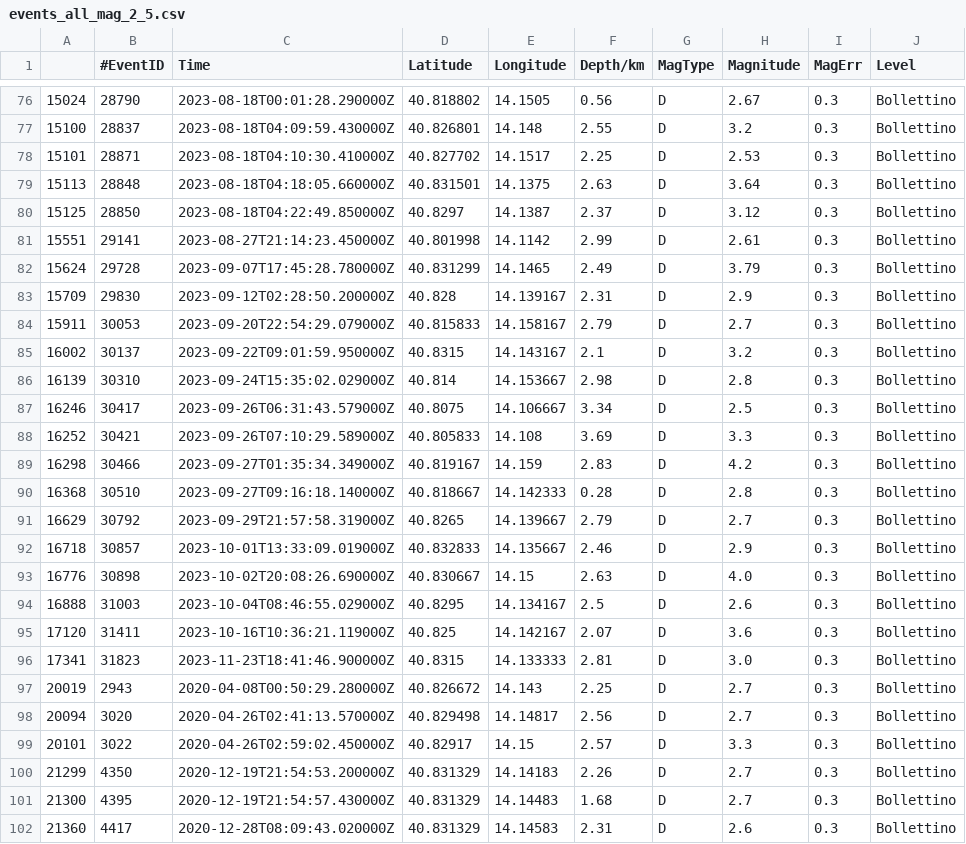
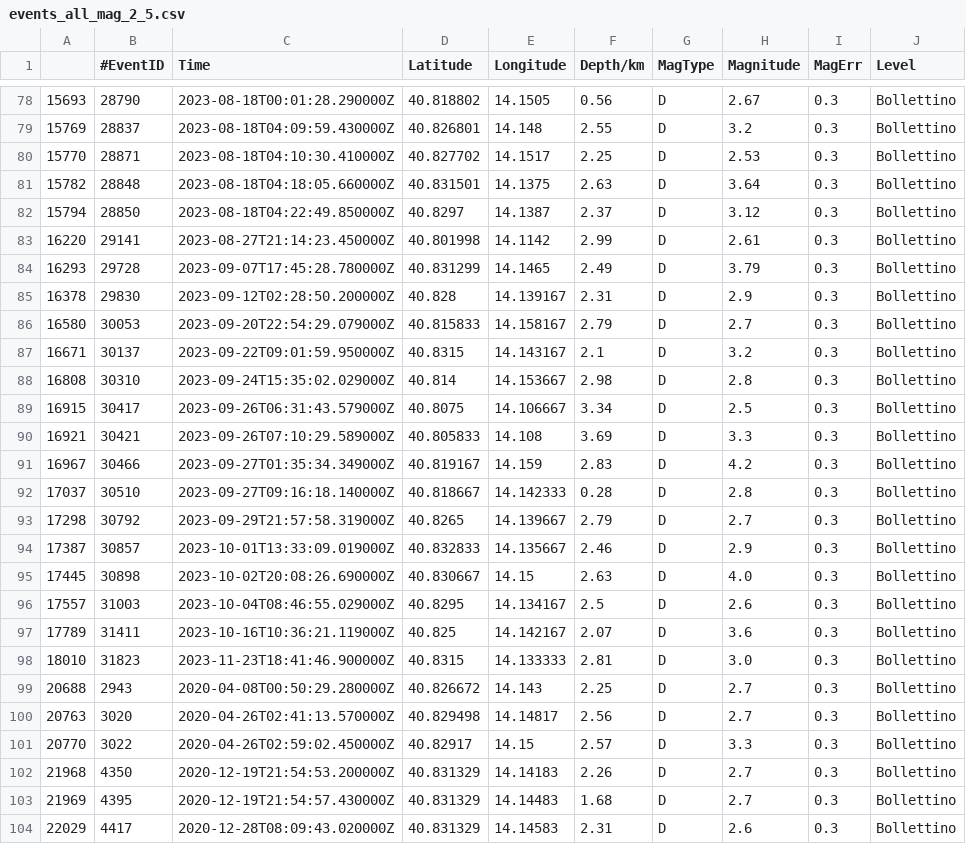
Before and after one commit to giacomorapagnani/CAMPI_FLEGREI_moment_tensor, a CSV file: CAT/GOSSIP_events_cvs/events_all_mag_2_5.csv, drawn as a sheet; only a part is shown, gaps mark what is left out; the diff covers the shown part only.

```diff
--- a/CAT/GOSSIP_events_cvs/events_all_mag_2_5.csv
+++ b/CAT/GOSSIP_events_cvs/events_all_mag_2_5.csv
@@ -76,27 +78,27 @@
-15024,28790,2023-08-18T00:01:28.290000Z,40.818802,14.1505,0.56,D,2.67,0.3,Bollettino
-15100,28837,2023-08-18T04:09:59.430000Z,40.826801,14.148,2.55,D,3.2,0.3,Bollettino
-15101,28871,2023-08-18T04:10:30.410000Z,40.827702,14.1517,2.25,D,2.53,0.3,Bollettino
-15113,28848,2023-08-18T04:18:05.660000Z,40.831501,14.1375,2.63,D,3.64,0.3,Bollettino
-15125,28850,2023-08-18T04:22:49.850000Z,40.8297,14.1387,2.37,D,3.12,0.3,Bollettino
-15551,29141,2023-08-27T21:14:23.450000Z,40.801998,14.1142,2.99,D,2.61,0.3,Bollettino
-15624,29728,2023-09-07T17:45:28.780000Z,40.831299,14.1465,2.49,D,3.79,0.3,Bollettino
-15709,29830,2023-09-12T02:28:50.200000Z,40.828,14.139167,2.31,D,2.9,0.3,Bollettino
-15911,30053,2023-09-20T22:54:29.079000Z,40.815833,14.158167,2.79,D,2.7,0.3,Bollettino
-16002,30137,2023-09-22T09:01:59.950000Z,40.8315,14.143167,2.1,D,3.2,0.3,Bollettino
-16139,30310,2023-09-24T15:35:02.029000Z,40.814,14.153667,2.98,D,2.8,0.3,Bollettino
-16246,30417,2023-09-26T06:31:43.579000Z,40.8075,14.106667,3.34,D,2.5,0.3,Bollettino
-16252,30421,2023-09-26T07:10:29.589000Z,40.805833,14.108,3.69,D,3.3,0.3,Bollettino
-16298,30466,2023-09-27T01:35:34.349000Z,40.819167,14.159,2.83,D,4.2,0.3,Bollettino
-16368,30510,2023-09-27T09:16:18.140000Z,40.818667,14.142333,0.28,D,2.8,0.3,Bollettino
-16629,30792,2023-09-29T21:57:58.319000Z,40.8265,14.139667,2.79,D,2.7,0.3,Bollettino
-16718,30857,2023-10-01T13:33:09.019000Z,40.832833,14.135667,2.46,D,2.9,0.3,Bollettino
-16776,30898,2023-10-02T20:08:26.690000Z,40.830667,14.15,2.63,D,4.0,0.3,Bollettino
-16888,31003,2023-10-04T08:46:55.029000Z,40.8295,14.134167,2.5,D,2.6,0.3,Bollettino
-17120,31411,2023-10-16T10:36:21.119000Z,40.825,14.142167,2.07,D,3.6,0.3,Bollettino
-17341,31823,2023-11-23T18:41:46.900000Z,40.8315,14.133333,2.81,D,3.0,0.3,Bollettino
-20019,2943,2020-04-08T00:50:29.280000Z,40.826672,14.143,2.25,D,2.7,0.3,Bollettino
-20094,3020,2020-04-26T02:41:13.570000Z,40.829498,14.14817,2.56,D,2.7,0.3,Bollettino
-20101,3022,2020-04-26T02:59:02.450000Z,40.82917,14.15,2.57,D,3.3,0.3,Bollettino
-21299,4350,2020-12-19T21:54:53.200000Z,40.831329,14.14183,2.26,D,2.7,0.3,Bollettino
-21300,4395,2020-12-19T21:54:57.430000Z,40.831329,14.14483,1.68,D,2.7,0.3,Bollettino
-21360,4417,2020-12-28T08:09:43.020000Z,40.831329,14.14583,2.31,D,2.6,0.3,Bollettino
+15693,28790,2023-08-18T00:01:28.290000Z,40.818802,14.1505,0.56,D,2.67,0.3,Bollettino
+15769,28837,2023-08-18T04:09:59.430000Z,40.826801,14.148,2.55,D,3.2,0.3,Bollettino
+15770,28871,2023-08-18T04:10:30.410000Z,40.827702,14.1517,2.25,D,2.53,0.3,Bollettino
+15782,28848,2023-08-18T04:18:05.660000Z,40.831501,14.1375,2.63,D,3.64,0.3,Bollettino
+15794,28850,2023-08-18T04:22:49.850000Z,40.8297,14.1387,2.37,D,3.12,0.3,Bollettino
+16220,29141,2023-08-27T21:14:23.450000Z,40.801998,14.1142,2.99,D,2.61,0.3,Bollettino
+16293,29728,2023-09-07T17:45:28.780000Z,40.831299,14.1465,2.49,D,3.79,0.3,Bollettino
+16378,29830,2023-09-12T02:28:50.200000Z,40.828,14.139167,2.31,D,2.9,0.3,Bollettino
+16580,30053,2023-09-20T22:54:29.079000Z,40.815833,14.158167,2.79,D,2.7,0.3,Bollettino
+16671,30137,2023-09-22T09:01:59.950000Z,40.8315,14.143167,2.1,D,3.2,0.3,Bollettino
+16808,30310,2023-09-24T15:35:02.029000Z,40.814,14.153667,2.98,D,2.8,0.3,Bollettino
+16915,30417,2023-09-26T06:31:43.579000Z,40.8075,14.106667,3.34,D,2.5,0.3,Bollettino
+16921,30421,2023-09-26T07:10:29.589000Z,40.805833,14.108,3.69,D,3.3,0.3,Bollettino
+16967,30466,2023-09-27T01:35:34.349000Z,40.819167,14.159,2.83,D,4.2,0.3,Bollettino
+17037,30510,2023-09-27T09:16:18.140000Z,40.818667,14.142333,0.28,D,2.8,0.3,Bollettino
+17298,30792,2023-09-29T21:57:58.319000Z,40.8265,14.139667,2.79,D,2.7,0.3,Bollettino
+17387,30857,2023-10-01T13:33:09.019000Z,40.832833,14.135667,2.46,D,2.9,0.3,Bollettino
+17445,30898,2023-10-02T20:08:26.690000Z,40.830667,14.15,2.63,D,4.0,0.3,Bollettino
+17557,31003,2023-10-04T08:46:55.029000Z,40.8295,14.134167,2.5,D,2.6,0.3,Bollettino
+17789,31411,2023-10-16T10:36:21.119000Z,40.825,14.142167,2.07,D,3.6,0.3,Bollettino
+18010,31823,2023-11-23T18:41:46.900000Z,40.8315,14.133333,2.81,D,3.0,0.3,Bollettino
+20688,2943,2020-04-08T00:50:29.280000Z,40.826672,14.143,2.25,D,2.7,0.3,Bollettino
+20763,3020,2020-04-26T02:41:13.570000Z,40.829498,14.14817,2.56,D,2.7,0.3,Bollettino
+20770,3022,2020-04-26T02:59:02.450000Z,40.82917,14.15,2.57,D,3.3,0.3,Bollettino
+21968,4350,2020-12-19T21:54:53.200000Z,40.831329,14.14183,2.26,D,2.7,0.3,Bollettino
+21969,4395,2020-12-19T21:54:57.430000Z,40.831329,14.14483,1.68,D,2.7,0.3,Bollettino
+22029,4417,2020-12-28T08:09:43.020000Z,40.831329,14.14583,2.31,D,2.6,0.3,Bollettino
```
Also changed, not shown: 3 added rows, 1 removed row and 28 edited cells elsewhere in this file, 30 other files.
